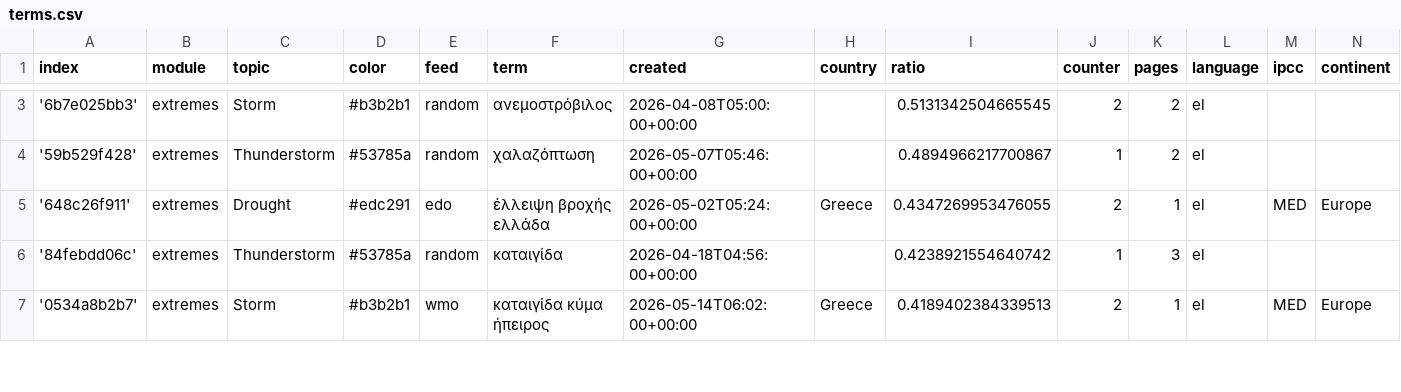
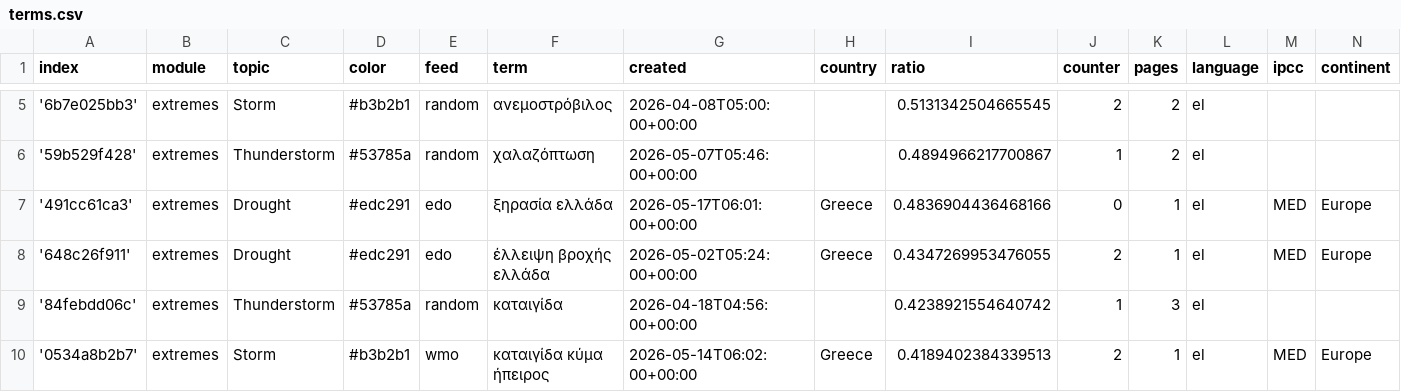
Before and after one commit to newsWhisperer/greekExtremes, a CSV file: terms.csv, drawn as a sheet; only a part is shown, gaps mark what is left out; the diff covers the shown part only; the diff names each change by its address in the sheet, - before the commit and + after, or states it on an @@ line.

Commit message:
Commit from GitHub Actions (import:0.0)

```diff
--- a/terms.csv
+++ b/terms.csv
+row 7: '491cc61ca3' | extremes | Drought | #edc291 | edo | ξηρασία ελλάδα | 2026-05-17T06:01:00+00:00 | Greece | 0.4836904436468166 | 0 | 1 | el | MED | Europe
```
Also changed, not shown: 6 added rows and 2 edited cells elsewhere in this file.
